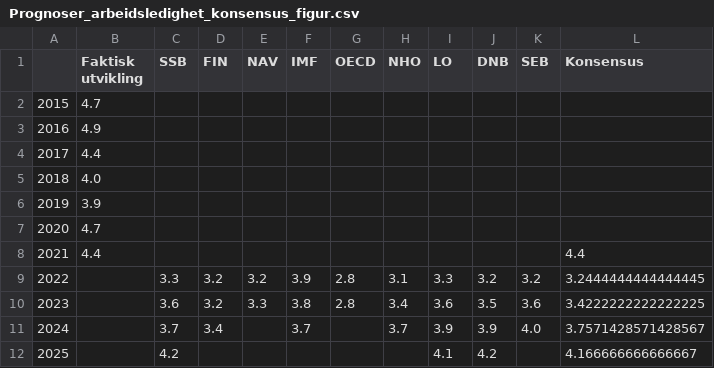
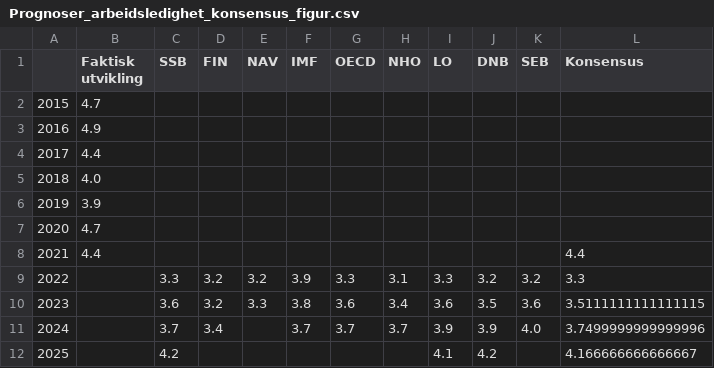
Before and after one commit to Qery-Data/NLM-Datatracker, a CSV file: data/Prognoser_arbeidsledighet_konsensus_figur.csv, drawn as a sheet.

```diff
--- a/data/Prognoser_arbeidsledighet_konsensus_figur.csv
+++ b/data/Prognoser_arbeidsledighet_konsensus_figur.csv
@@ -8,5 +8,5 @@
 2021,4.4,,,,,,,,,,4.4
-2022,,3.3,3.2,3.2,3.9,2.8,3.1,3.3,3.2,3.2,3.2444444444444445
-2023,,3.6,3.2,3.3,3.8,2.8,3.4,3.6,3.5,3.6,3.4222222222222225
-2024,,3.7,3.4,,3.7,,3.7,3.9,3.9,4.0,3.7571428571428567
+2022,,3.3,3.2,3.2,3.9,3.3,3.1,3.3,3.2,3.2,3.3
+2023,,3.6,3.2,3.3,3.8,3.6,3.4,3.6,3.5,3.6,3.5111111111111115
+2024,,3.7,3.4,,3.7,3.7,3.7,3.9,3.9,4.0,3.7499999999999996
 2025,,4.2,,,,,,4.1,4.2,,4.166666666666667
```
Also changed, not shown: data/Prognoser_arbeidsledighet_tabell.csv, data/Prognoser_bnp_fn_konsensus_figur.csv, 5 other files.
